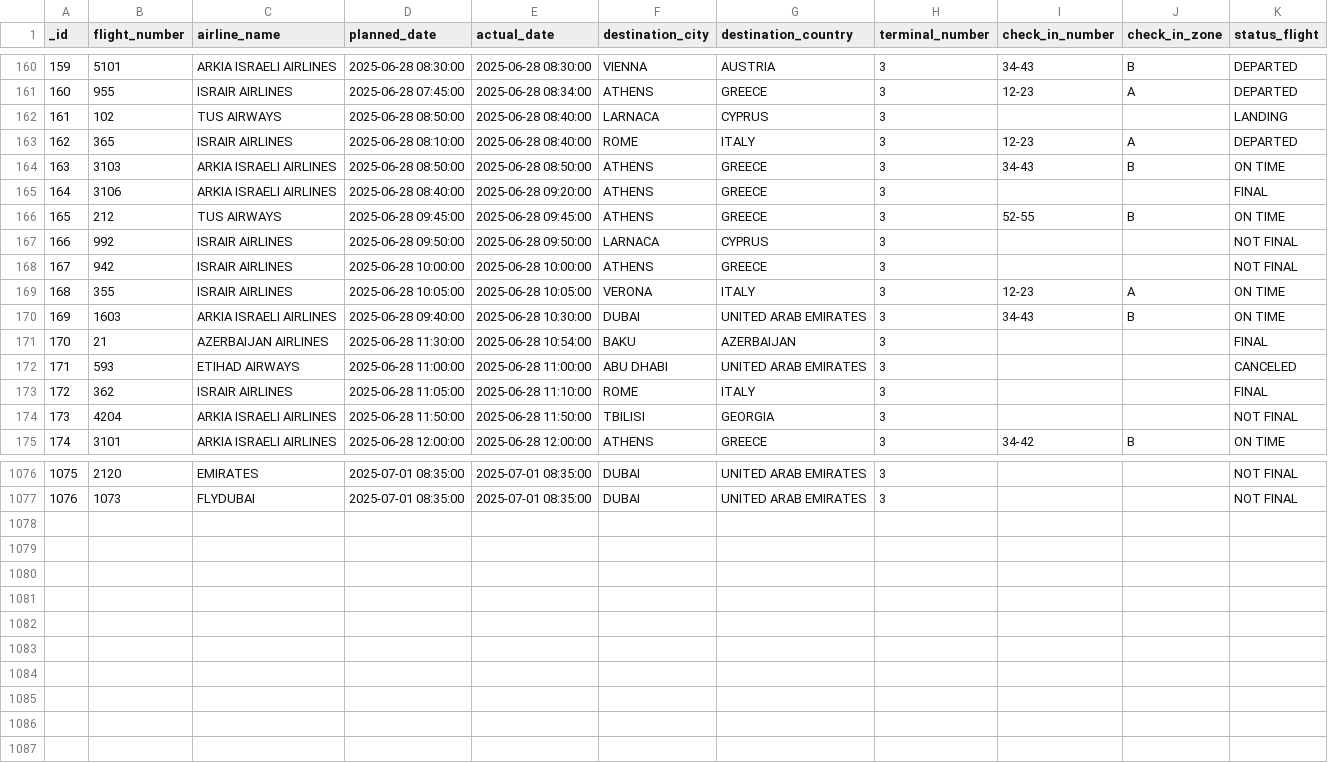
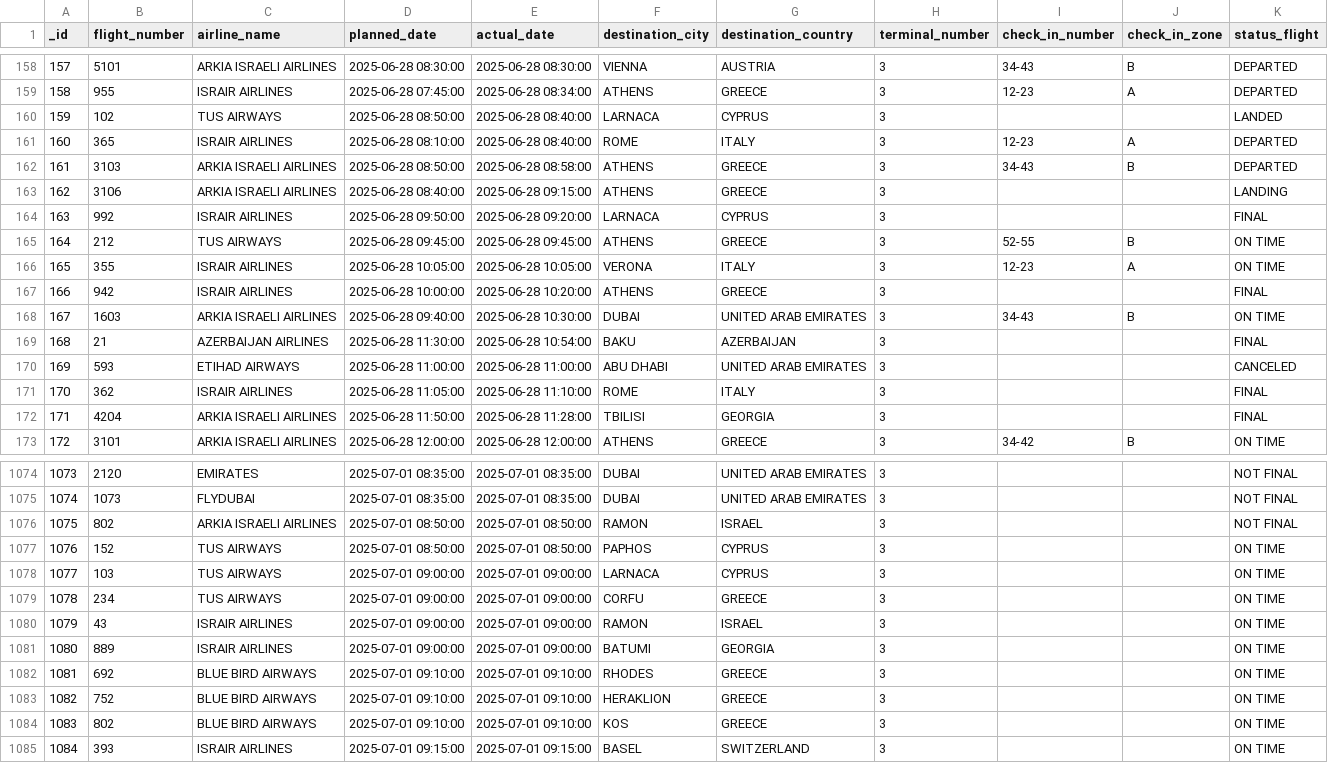
Before and after one commit to bardavidlubovsky/flight-data-pipeline, a CSV file: output/processed_flight_data.csv, drawn as a sheet; only a part is shown, gaps mark what is left out; removed rows and columns are numbered as before the commit, all else as after; the diff covers the shown part only; the diff names each change by its address in the sheet, - before the commit and + after, or states it on an @@ line.

```diff
--- a/output/processed_flight_data.csv
+++ b/output/processed_flight_data.csv
@@ column A (_id) renumbered between rows 2 and 1075 @@
-K160 (status_flight): LANDING
+K160 (status_flight): LANDED
-E162 (actual_date): 2025-06-28 08:50:00
+E162 (actual_date): 2025-06-28 08:58:00
-K162 (status_flight): ON TIME
+K162 (status_flight): DEPARTED
-E163 (actual_date): 2025-06-28 09:20:00
+E163 (actual_date): 2025-06-28 09:15:00
-K163 (status_flight): FINAL
+K163 (status_flight): LANDING
+row 164: 163 | 992 | ISRAIR AIRLINES | 2025-06-28 09:50:00 | 2025-06-28 09:20:00 | LARNACA | CYPRUS | 3 |  |  | FINAL
-row 167: 166 | 992 | ISRAIR AIRLINES | 2025-06-28 09:50:00 | 2025-06-28 09:50:00 | LARNACA | CYPRUS | 3 |  |  | NOT FINAL
-row 168: 167 | 942 | ISRAIR AIRLINES | 2025-06-28 10:00:00 | 2025-06-28 10:00:00 | ATHENS | GREECE | 3 |  |  | NOT FINAL
+row 167: 166 | 942 | ISRAIR AIRLINES | 2025-06-28 10:00:00 | 2025-06-28 10:20:00 | ATHENS | GREECE | 3 |  |  | FINAL
-E172 (actual_date): 2025-06-28 11:50:00
+E172 (actual_date): 2025-06-28 11:28:00
-K172 (status_flight): NOT FINAL
+K172 (status_flight): FINAL
+row 1076: 1075 | 802 | ARKIA ISRAELI AIRLINES | 2025-07-01 08:50:00 | 2025-07-01 08:50:00 | RAMON | ISRAEL | 3 |  |  | NOT FINAL
+row 1077: 1076 | 152 | TUS AIRWAYS | 2025-07-01 08:50:00 | 2025-07-01 08:50:00 | PAPHOS | CYPRUS | 3 |  |  | ON TIME
+row 1078: 1077 | 103 | TUS AIRWAYS | 2025-07-01 09:00:00 | 2025-07-01 09:00:00 | LARNACA | CYPRUS | 3 |  |  | ON TIME
+row 1079: 1078 | 234 | TUS AIRWAYS | 2025-07-01 09:00:00 | 2025-07-01 09:00:00 | CORFU | GREECE | 3 |  |  | ON TIME
+row 1080: 1079 | 43 | ISRAIR AIRLINES | 2025-07-01 09:00:00 | 2025-07-01 09:00:00 | RAMON | ISRAEL | 3 |  |  | ON TIME
+row 1081: 1080 | 889 | ISRAIR AIRLINES | 2025-07-01 09:00:00 | 2025-07-01 09:00:00 | BATUMI | GEORGIA | 3 |  |  | ON TIME
+row 1082: 1081 | 692 | BLUE BIRD AIRWAYS | 2025-07-01 09:10:00 | 2025-07-01 09:10:00 | RHODES | GREECE | 3 |  |  | ON TIME
+row 1083: 1082 | 752 | BLUE BIRD AIRWAYS | 2025-07-01 09:10:00 | 2025-07-01 09:10:00 | HERAKLION | GREECE | 3 |  |  | ON TIME
+row 1084: 1083 | 802 | BLUE BIRD AIRWAYS | 2025-07-01 09:10:00 | 2025-07-01 09:10:00 | KOS | GREECE | 3 |  |  | ON TIME
+row 1085: 1084 | 393 | ISRAIR AIRLINES | 2025-07-01 09:15:00 | 2025-07-01 09:15:00 | BASEL | SWITZERLAND | 3 |  |  | ON TIME
```
Also changed, not shown: 2 removed rows and 7 edited cells elsewhere in this file.
